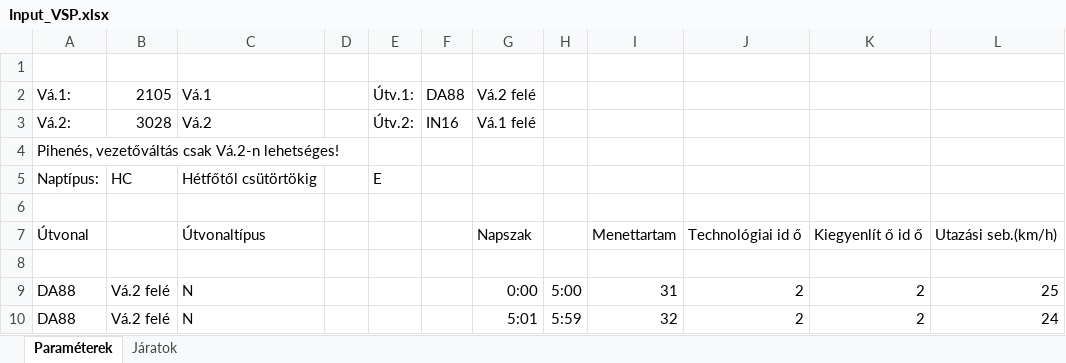
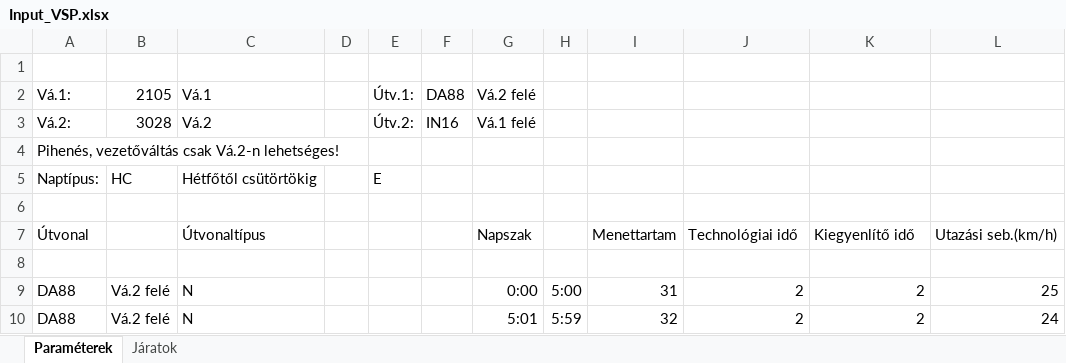
Before and after one commit to LasterBergamot/Scheduling, an Excel workbook: src/main/resources/Input/Input_VSP.xlsx, sheet Paraméterek, drawn as a sheet; only a part is shown; values as stored, in another font and other column widths than the file's, no borders; the diff names each change by its address in the sheet, - before the commit and + after, or states it on an @@ line.

Commit message:
Added Input_VSP files.

```diff
--- a/src/main/resources/Input/Input_VSP.xlsx (sheet Paraméterek)
+++ b/src/main/resources/Input/Input_VSP.xlsx (sheet Paraméterek)
-J7: Technológiai id ő
+J7: Technológiai idő
-K7: Kiegyenlít ő id ő
+K7: Kiegyenlítő idő
```
Also changed, not shown: 1 other file.
